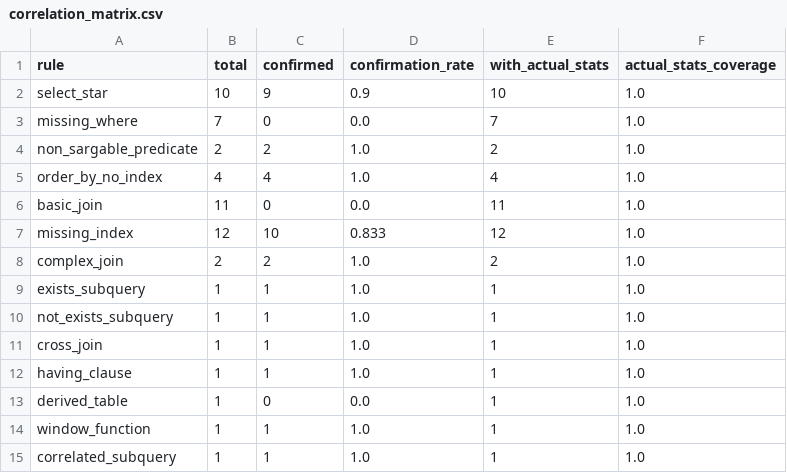
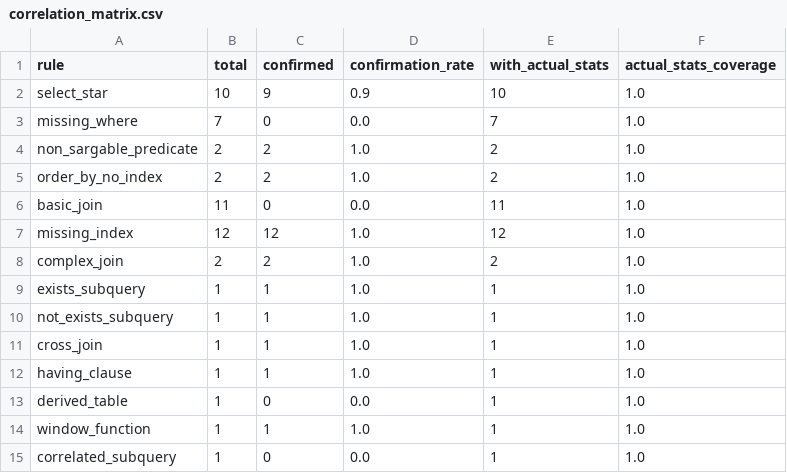
Before and after one commit to feynar/QueryLens, a CSV file: artifacts/correlation_matrix.csv, drawn as a sheet.

Commit message:
Added index-aware runtime reporting and final demo artifacts

```diff
--- a/artifacts/correlation_matrix.csv
+++ b/artifacts/correlation_matrix.csv
@@ -4,5 +4,5 @@ missing_where,7,0,0.0,7,1.0
 non_sargable_predicate,2,2,1.0,2,1.0
-order_by_no_index,4,4,1.0,4,1.0
+order_by_no_index,2,2,1.0,2,1.0
 basic_join,11,0,0.0,11,1.0
-missing_index,12,10,0.833,12,1.0
+missing_index,12,12,1.0,12,1.0
 complex_join,2,2,1.0,2,1.0
@@ -14,2 +14,2 @@ derived_table,1,0,0.0,1,1.0
 window_function,1,1,1.0,1,1.0
-correlated_subquery,1,1,1.0,1,1.0
+correlated_subquery,1,0,0.0,1,1.0
```
Also changed, not shown: 59 other files.
